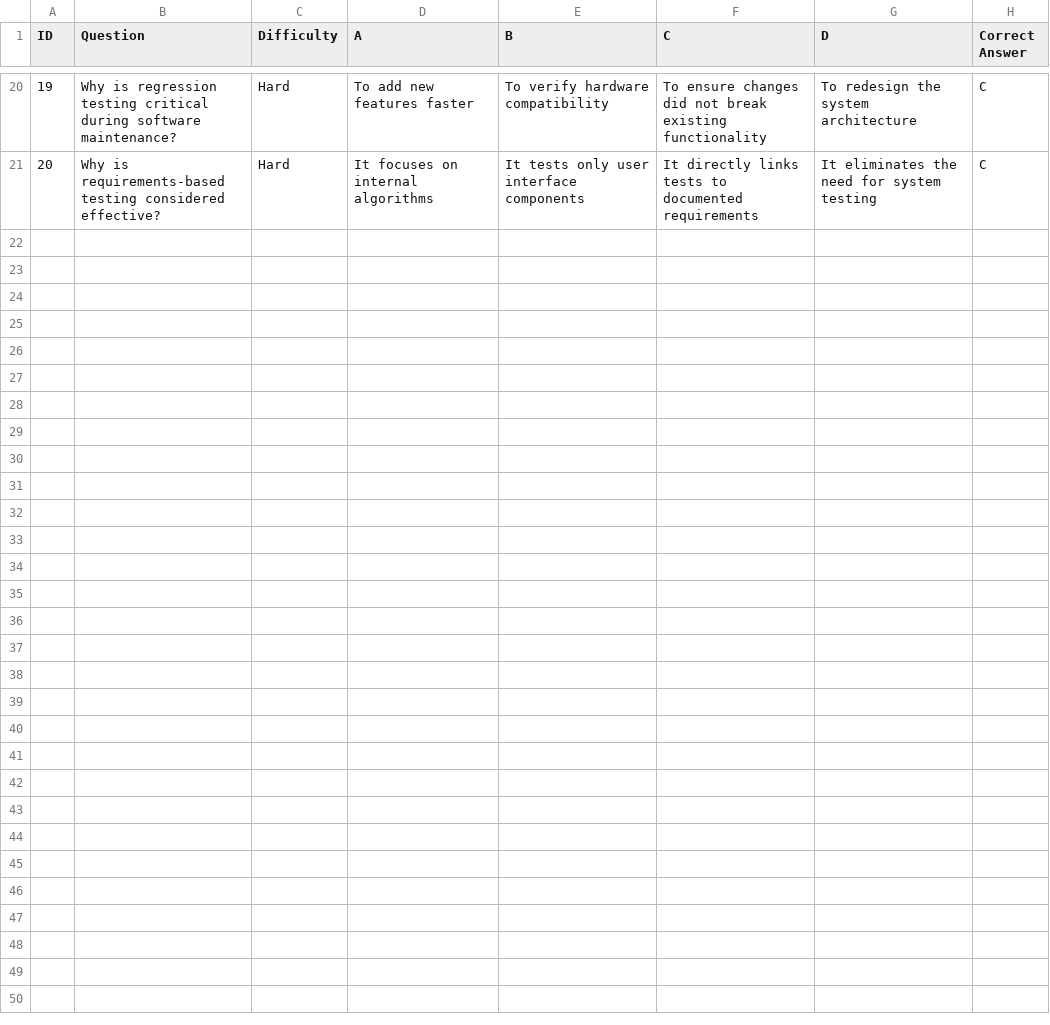
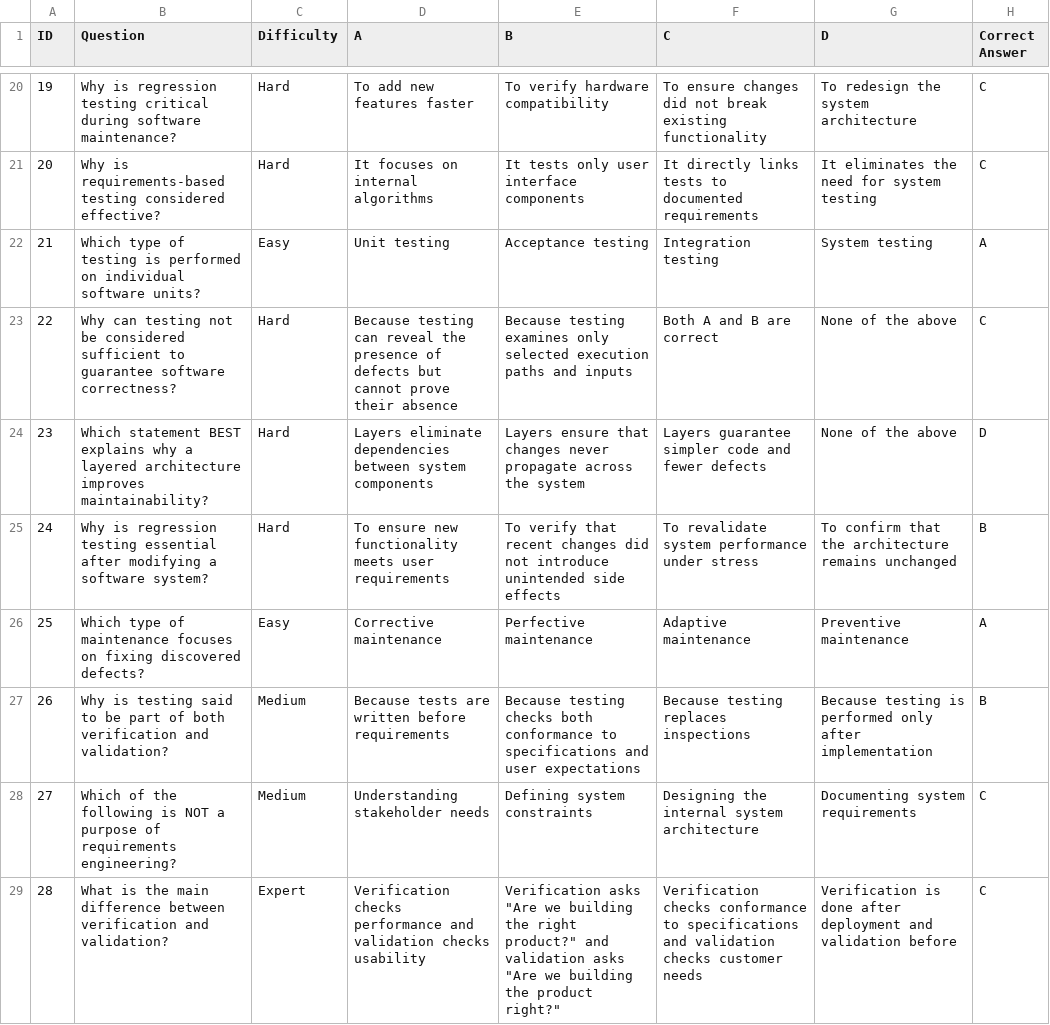
Before and after one commit to bluey99/SE_MineSweeperProject_Husky, a CSV file: minesweeper-main/QuestionsCSV.csv, drawn as a sheet; only a part is shown, gaps mark what is left out; the diff names each change by its address in the sheet, - before the commit and + after, or states it on an @@ line.

Commit message:
re add my questions to the CSV

```diff
--- a/minesweeper-main/QuestionsCSV.csv
+++ b/minesweeper-main/QuestionsCSV.csv
+row 22: 21 | Which type of testing is performed on individual software units? | Easy | Unit testing | Acceptance testing | Integration testing | System testing | A
+row 23: 22 | Why can testing not be considered sufficient to guarantee software correctness? | Hard | Because testing can reveal the presence of defects but cannot prove their absence | Because testing examines only selected execution paths and inputs | Both A and B are correct | None of the above | C
+row 24: 23 | Which statement BEST explains why a layered architecture improves maintainability? | Hard | Layers eliminate dependencies between system components | Layers ensure that changes never propagate across the system | Layers guarantee simpler code and fewer defects | None of the above | D
+row 25: 24 | Why is regression testing essential after modifying a software system? | Hard | To ensure new functionality meets user requirements | To verify that recent changes did not introduce unintended side effects | To revalidate system performance under stress | To confirm that the architecture remains unchanged | B
+row 26: 25 | Which type of maintenance focuses on fixing discovered defects? | Easy | Corrective maintenance | Perfective maintenance | Adaptive maintenance | Preventive maintenance | A
+row 27: 26 | Why is testing said to be part of both verification and validation? | Medium | Because tests are written before requirements | Because testing checks both conformance to specifications and user expectations | Because testing replaces inspections | Because testing is performed only after implementation | B
+row 28: 27 | Which of the following is NOT a purpose of requirements engineering? | Medium | Understanding stakeholder needs | Defining system constraints | Designing the internal system architecture | Documenting system requirements | C
+row 29: 28 | What is the main difference between verification and validation? | Expert | Verification checks performance and validation checks usability | Verification asks "Are we building the right product?" and validation asks "Are we building the product right?" | Verification checks conformance to specifications and validation checks customer needs | Verification is done after deployment and validation before | C
```
